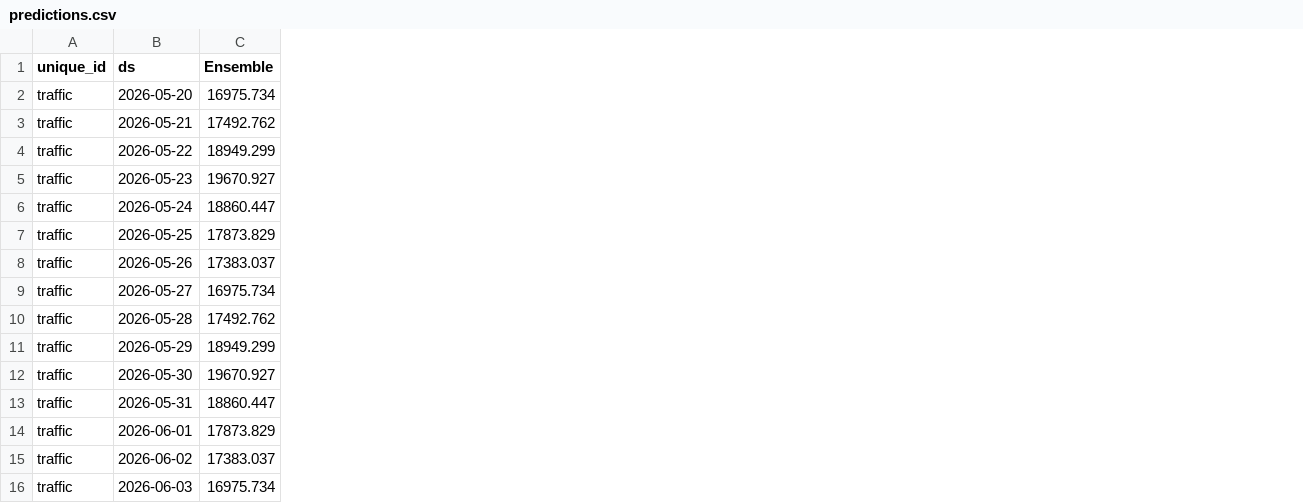
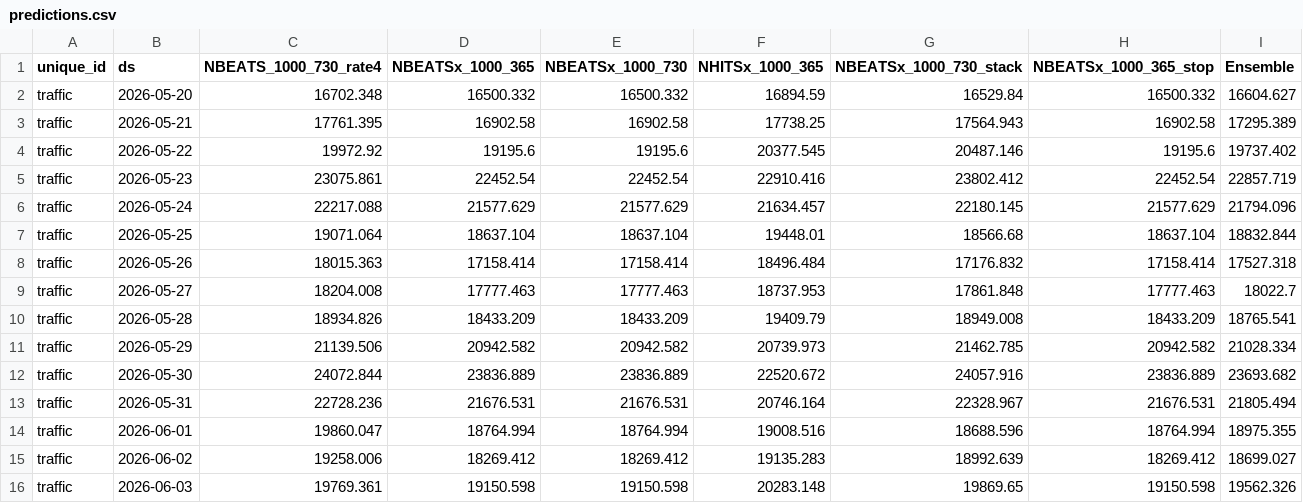
Before and after one commit to v-datos/Banff_Visit_Planner_App, a CSV file: predictions.csv, drawn as a sheet; addresses are those after the commit; the diff names each change by its address in the sheet, - before the commit and + after, or states it on an @@ line.

Commit message:
chore: update forecast through June 3

```diff
--- a/predictions.csv
+++ b/predictions.csv
+column C (NBEATS_1000_730_rate4), rows 2-16: 16702.348 | 17761.395 | 19972.92 | 23075.861 | 22217.088 | 19071.064 | 18015.363 | 18204.008 | 18934.826 | 21139.506 | 24072.844 | 22728.236 | 19860.047 | 19258.006 | 19769.361
+column D (NBEATSx_1000_365), rows 2-16: 16500.332 | 16902.58 | 19195.6 | 22452.54 | 21577.629 | 18637.104 | 17158.414 | 17777.463 | 18433.209 | 20942.582 | 23836.889 | 21676.531 | 18764.994 | 18269.412 | 19150.598
+column E (NBEATSx_1000_730), rows 2-16: 16500.332 | 16902.58 | 19195.6 | 22452.54 | 21577.629 | 18637.104 | 17158.414 | 17777.463 | 18433.209 | 20942.582 | 23836.889 | 21676.531 | 18764.994 | 18269.412 | 19150.598
+column F (NHITSx_1000_365), rows 2-16: 16894.59 | 17738.25 | 20377.545 | 22910.416 | 21634.457 | 19448.01 | 18496.484 | 18737.953 | 19409.79 | 20739.973 | 22520.672 | 20746.164 | 19008.516 | 19135.283 | 20283.148
+column G (NBEATSx_1000_730_stack), rows 2-16: 16529.84 | 17564.943 | 20487.146 | 23802.412 | 22180.145 | 18566.68 | 17176.832 | 17861.848 | 18949.008 | 21462.785 | 24057.916 | 22328.967 | 18688.596 | 18992.639 | 19869.65
+column H (NBEATSx_1000_365_stop), rows 2-16: 16500.332 | 16902.58 | 19195.6 | 22452.54 | 21577.629 | 18637.104 | 17158.414 | 17777.463 | 18433.209 | 20942.582 | 23836.889 | 21676.531 | 18764.994 | 18269.412 | 19150.598
-I2 (Ensemble): 16975.734
+I2 (Ensemble): 16604.627
-I3 (Ensemble): 17492.762
+I3 (Ensemble): 17295.389
-I4 (Ensemble): 18949.299
+I4 (Ensemble): 19737.402
-I5 (Ensemble): 19670.927
+I5 (Ensemble): 22857.719
-I6 (Ensemble): 18860.447
+I6 (Ensemble): 21794.096
-I7 (Ensemble): 17873.829
+I7 (Ensemble): 18832.844
-I8 (Ensemble): 17383.037
+I8 (Ensemble): 17527.318
-I9 (Ensemble): 16975.734
+I9 (Ensemble): 18022.7
-I10 (Ensemble): 17492.762
+I10 (Ensemble): 18765.541
-I11 (Ensemble): 18949.299
+I11 (Ensemble): 21028.334
-I12 (Ensemble): 19670.927
+I12 (Ensemble): 23693.682
-I13 (Ensemble): 18860.447
+I13 (Ensemble): 21805.494
-I14 (Ensemble): 17873.829
+I14 (Ensemble): 18975.355
-I15 (Ensemble): 17383.037
+I15 (Ensemble): 18699.027
-I16 (Ensemble): 16975.734
+I16 (Ensemble): 19562.326
```
